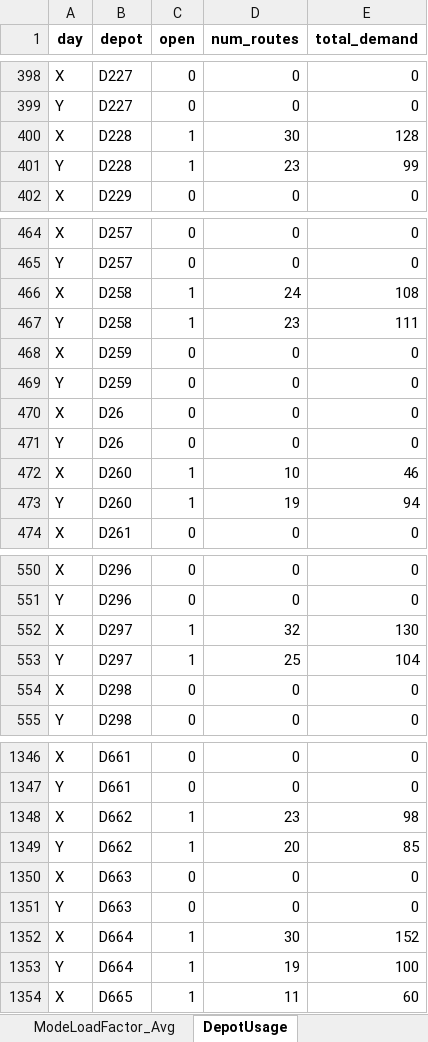
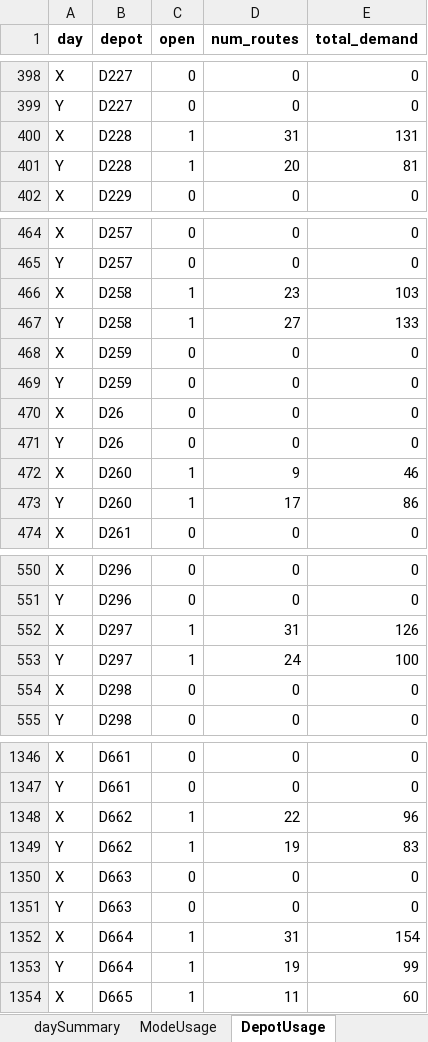
Before and after one commit to mqhkuiper/PostNL, an Excel workbook: WorkingModels/solution_twoday_final.xlsx, sheet DepotUsage, drawn as a sheet; only a part is shown, gaps mark what is left out; values as stored, in another font and other column widths than the file's, no borders; the diff covers the shown part only; the diff names each change by its address in the sheet, - before the commit and + after, or states it on an @@ line.

```diff
--- a/WorkingModels/solution_twoday_final.xlsx (sheet DepotUsage)
+++ b/WorkingModels/solution_twoday_final.xlsx (sheet DepotUsage)
-D400 (num_routes): 30
+D400 (num_routes): 31
-E400 (total_demand): 128
+E400 (total_demand): 131
-D401 (num_routes): 23
+D401 (num_routes): 20
-E401 (total_demand): 99
+E401 (total_demand): 81
-D466 (num_routes): 24
+D466 (num_routes): 23
-E466 (total_demand): 108
+E466 (total_demand): 103
-D467 (num_routes): 23
+D467 (num_routes): 27
-E467 (total_demand): 111
+E467 (total_demand): 133
-D472 (num_routes): 10
+D472 (num_routes): 9
-D473 (num_routes): 19
+D473 (num_routes): 17
-E473 (total_demand): 94
+E473 (total_demand): 86
-D552 (num_routes): 32
+D552 (num_routes): 31
-E552 (total_demand): 130
+E552 (total_demand): 126
-D553 (num_routes): 25
+D553 (num_routes): 24
-E553 (total_demand): 104
+E553 (total_demand): 100
-D1348 (num_routes): 23
+D1348 (num_routes): 22
-E1348 (total_demand): 98
+E1348 (total_demand): 96
-D1349 (num_routes): 20
+D1349 (num_routes): 19
-E1349 (total_demand): 85
+E1349 (total_demand): 83
-D1352 (num_routes): 30
+D1352 (num_routes): 31
-E1352 (total_demand): 152
+E1352 (total_demand): 154
-E1353 (total_demand): 100
+E1353 (total_demand): 99
```
Also changed, not shown: 6 added rows, 6 removed rows and 106 edited cells elsewhere in this sheet, sheet DepotModeMatrix, sheet ModeUsage, sheet CostBreakdown, sheet ModelSummary, sheet daySummary, other sheet tabs, 1 other file.
